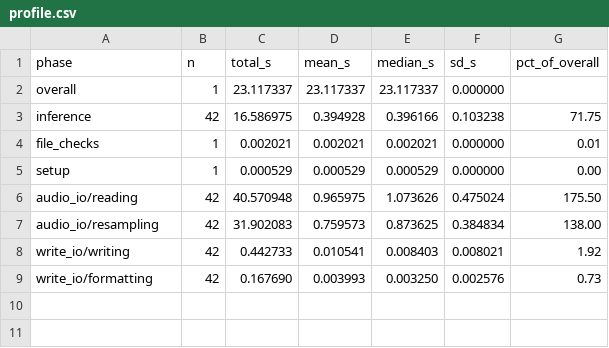
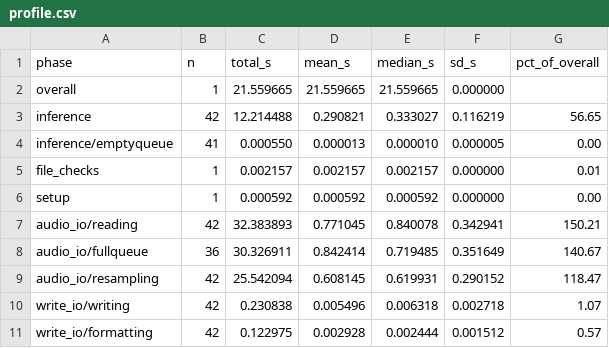
Before and after one commit to LukeHearon/buzzdetect-agentic, a CSV file: eval_out/01_baseline/tuning/1200s_6str/profile.csv, drawn as a sheet.

```diff
--- a/eval_out/01_baseline/tuning/1200s_6str/profile.csv
+++ b/eval_out/01_baseline/tuning/1200s_6str/profile.csv
@@ -1,9 +1,11 @@
 phase,n,total_s,mean_s,median_s,sd_s,pct_of_overall
-overall,1,23.117337,23.117337,23.117337,0.000000,
-inference,42,16.586975,0.394928,0.396166,0.103238,71.75
-file_checks,1,0.002021,0.002021,0.002021,0.000000,0.01
-setup,1,0.000529,0.000529,0.000529,0.000000,0.00
-audio_io/reading,42,40.570948,0.965975,1.073626,0.475024,175.50
-audio_io/resampling,42,31.902083,0.759573,0.873625,0.384834,138.00
-write_io/writing,42,0.442733,0.010541,0.008403,0.008021,1.92
-write_io/formatting,42,0.167690,0.003993,0.003250,0.002576,0.73
+overall,1,21.559665,21.559665,21.559665,0.000000,
+inference,42,12.214488,0.290821,0.333027,0.116219,56.65
+inference/emptyqueue,41,0.000550,0.000013,0.000010,0.000005,0.00
+file_checks,1,0.002157,0.002157,0.002157,0.000000,0.01
+setup,1,0.000592,0.000592,0.000592,0.000000,0.00
+audio_io/reading,42,32.383893,0.771045,0.840078,0.342941,150.21
+audio_io/fullqueue,36,30.326911,0.842414,0.719485,0.351649,140.67
+audio_io/resampling,42,25.542094,0.608145,0.619931,0.290152,118.47
+write_io/writing,42,0.230838,0.005496,0.006318,0.002718,1.07
+write_io/formatting,42,0.122975,0.002928,0.002444,0.001512,0.57
```
Also changed, not shown: eval_out/01_baseline/tuning/1200s_3str/profile.csv, 8 other files.
